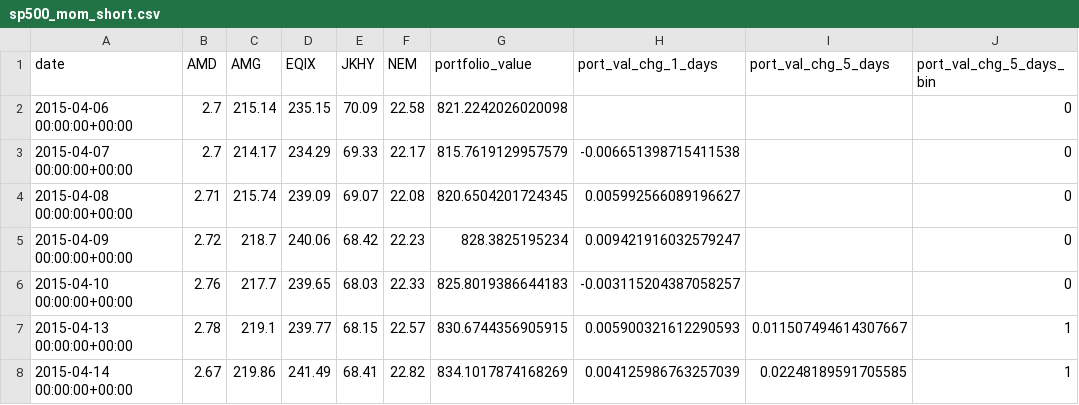
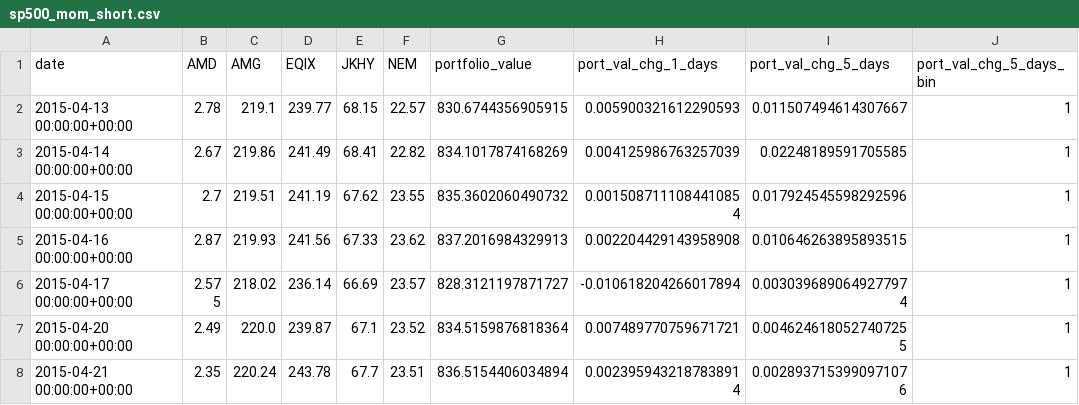
Before and after one commit to sselvakularanjan/FinTech-Project-2, a CSV file: Resources/sp500_mom_short.csv, drawn as a sheet; only a part is shown; the shorter side is filled out with more unchanged rows.

```diff
--- a/Resources/sp500_mom_short.csv
+++ b/Resources/sp500_mom_short.csv
@@ -1,7 +1,2 @@
 date,AMD,AMG,EQIX,JKHY,NEM,portfolio_value,port_val_chg_1_days,port_val_chg_5_days,port_val_chg_5_days_bin
-2015-04-06 00:00:00+00:00,2.7,215.14,235.15,70.09,22.58,821.2242026020098,,,0
-2015-04-07 00:00:00+00:00,2.7,214.17,234.29,69.33,22.17,815.7619129957579,-0.006651398715411538,,0
-2015-04-08 00:00:00+00:00,2.71,215.74,239.09,69.07,22.08,820.6504201724345,0.005992566089196627,,0
-2015-04-09 00:00:00+00:00,2.72,218.7,240.06,68.42,22.23,828.3825195234,0.009421916032579247,,0
-2015-04-10 00:00:00+00:00,2.76,217.7,239.65,68.03,22.33,825.8019386644183,-0.003115204387058257,,0
 2015-04-13 00:00:00+00:00,2.78,219.1,239.77,68.15,22.57,830.6744356905915,0.005900321612290593,0.011507494614307667,1
```
Also changed, not shown: Resources/sp500_mom_short_wk2.csv.
